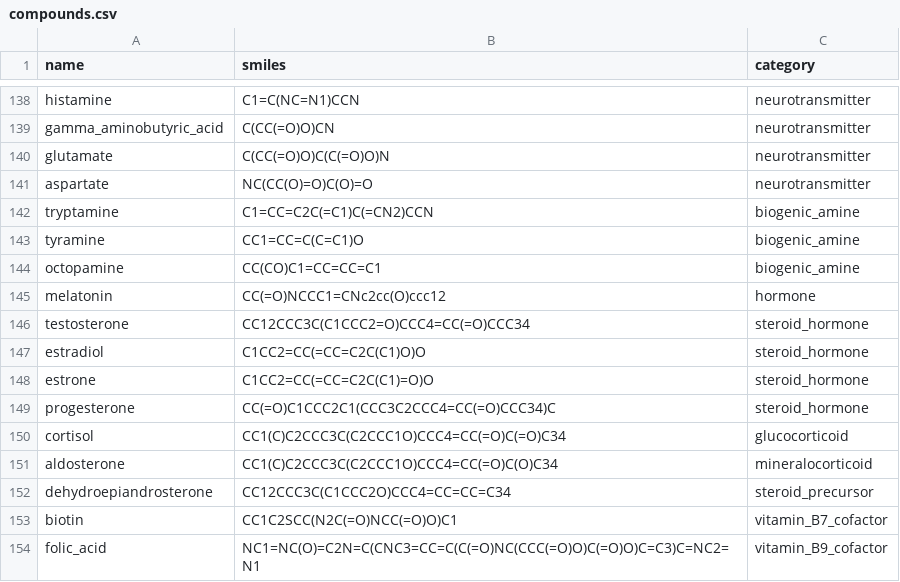
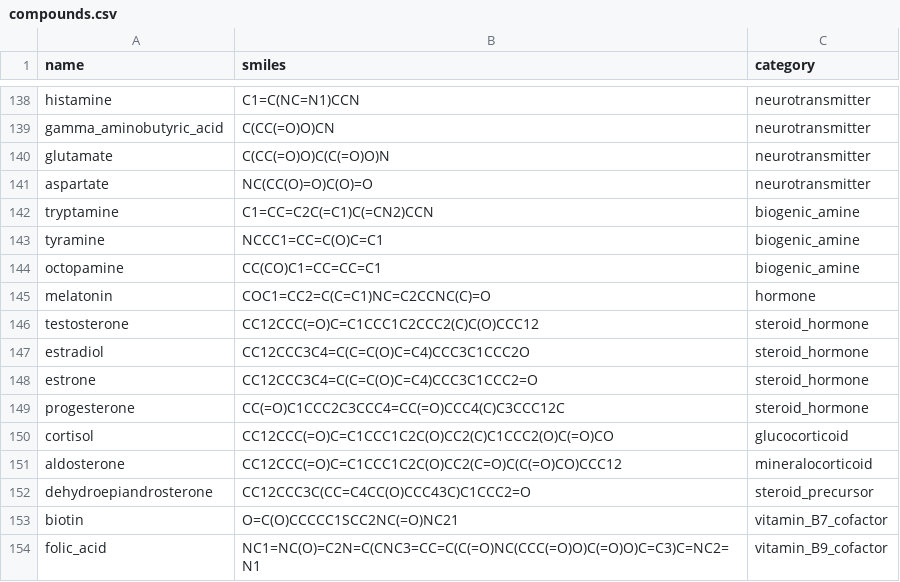
Before and after one commit to phireiser/mass-spec, a CSV file: data/compounds.csv, drawn as a sheet; only a part is shown, gaps mark what is left out; the diff covers the shown part only.

Commit message:
fix(data): correct 36 mis-authored SMILES; add nominal_mw structure audit
36 compounds.csv structures encoded the wrong molecule (a typo'd or truncated
SMILES), so the forward model fragmented a different species than the NIST
spectrum it was scored against. Identity (name/CAS/nominal_mw/spectrum) was
correct throughout; only the locally-authored structure was wrong.

- iodoform (CHI3, was CI(I)(I)I = CH4I4) and tetrachloroethylene (C2Cl4, was a
  C4H2Cl4 butadiene): surfaced by supra-parent fragments with zero fusion edges
  in the bimolecular-coverage metric.
- 34 more (estradiol, testosterone, dopamine, guanine, cholesterol, ...):
  surfaced by the new audit check below. Correct structures sourced from PubChem
  canonical parents (by name, CAS cross-checked), each verified so its nominal
  mass equals the store's NIST nominal_mw.

compounds.csv: 36 SMILES replaced with Kekule forms.
build_parquet_index.py: +36 STRUCTURE_OVERRIDES so a rebuild keeps the store
records correct (3 -> 39 entries).
audit_structures.py: split check 2 into [2] formula and a new [2b] comparing the
SMILES nominal mass to the store nominal_mw. The old formula-vs-formula check was
blind here because the store formula is itself derived from the bad SMILES, so
both agreed; nominal_mw comes from NIST and exposes the gap. [2b] found the 34.

Source-of-truth fix only: the store is not rebuilt and DGs are not regenerated,
so these now resolve to NO record until a rebuild + DG regen.

```diff
--- a/data/compounds.csv
+++ b/data/compounds.csv
@@ -142,13 +142,13 @@ aspartate,NC(CC(O)=O)C(O)=O,neurotransmitter
 tryptamine,C1=CC=C2C(=C1)C(=CN2)CCN,biogenic_amine
-tyramine,CC1=CC=C(C=C1)O,biogenic_amine
+tyramine,NCCC1=CC=C(O)C=C1,biogenic_amine
 octopamine,CC(CO)C1=CC=CC=C1,biogenic_amine
-melatonin,CC(=O)NCCC1=CNc2cc(O)ccc12,hormone
-testosterone,CC12CCC3C(C1CCC2=O)CCC4=CC(=O)CCC34,steroid_hormone
-estradiol,C1CC2=CC(=CC=C2C(C1)O)O,steroid_hormone
-estrone,C1CC2=CC(=CC=C2C(C1)=O)O,steroid_hormone
-progesterone,CC(=O)C1CCC2C1(CCC3C2CCC4=CC(=O)CCC34)C,steroid_hormone
-cortisol,CC1(C)C2CCC3C(C2CCC1O)CCC4=CC(=O)C(=O)C34,glucocorticoid
-aldosterone,CC1(C)C2CCC3C(C2CCC1O)CCC4=CC(=O)C(O)C34,mineralocorticoid
-dehydroepiandrosterone,CC12CCC3C(C1CCC2O)CCC4=CC=CC=C34,steroid_precursor
-biotin,CC1C2SCC(N2C(=O)NCC(=O)O)C1,vitamin_B7_cofactor
+melatonin,COC1=CC2=C(C=C1)NC=C2CCNC(C)=O,hormone
+testosterone,CC12CCC(=O)C=C1CCC1C2CCC2(C)C(O)CCC12,steroid_hormone
+estradiol,CC12CCC3C4=C(C=C(O)C=C4)CCC3C1CCC2O,steroid_hormone
+estrone,CC12CCC3C4=C(C=C(O)C=C4)CCC3C1CCC2=O,steroid_hormone
+progesterone,CC(=O)C1CCC2C3CCC4=CC(=O)CCC4(C)C3CCC12C,steroid_hormone
+cortisol,CC12CCC(=O)C=C1CCC1C2C(O)CC2(C)C1CCC2(O)C(=O)CO,glucocorticoid
+aldosterone,CC12CCC(=O)C=C1CCC1C2C(O)CC2(C=O)C(C(=O)CO)CCC12,mineralocorticoid
+dehydroepiandrosterone,CC12CCC3C(CC=C4CC(O)CCC43C)C1CCC2=O,steroid_precursor
+biotin,O=C(O)CCCCC1SCC2NC(=O)NC21,vitamin_B7_cofactor
 folic_acid,NC1=NC(O)=C2N=C(CNC3=CC=C(C(=O)NC(CCC(=O)O)C(=O)O)C=C3)C=NC2=N1,vitamin_B9_cofactor
```
Also changed, not shown: 26 edited cells elsewhere in this file, 2 other files.
